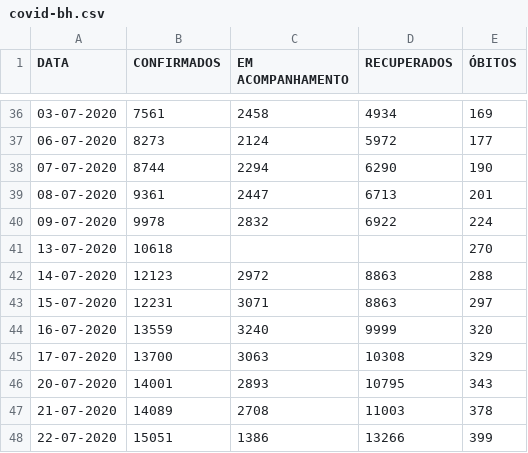
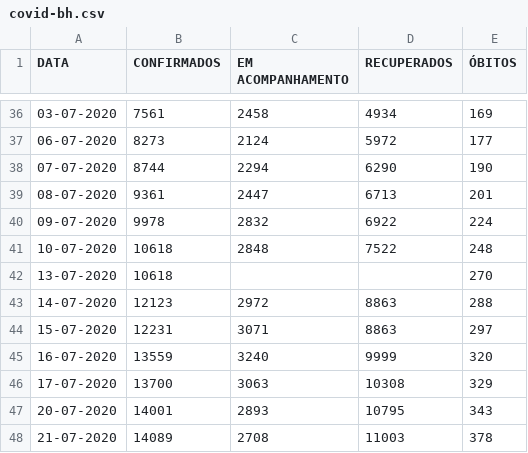
Before and after one commit to Henrique-Sousa/bh-covid, a CSV file: covid-bh.csv, drawn as a sheet; only a part is shown, gaps mark what is left out; the shorter side is filled out with more unchanged rows; the diff names each change by its address in the sheet, - before the commit and + after, or states it on an @@ line.

Commit message:
add missing 2020-07-10

```diff
--- a/covid-bh.csv
+++ b/covid-bh.csv
+row 41: 10-07-2020 | 10618 | 2848 | 7522 | 248
```
